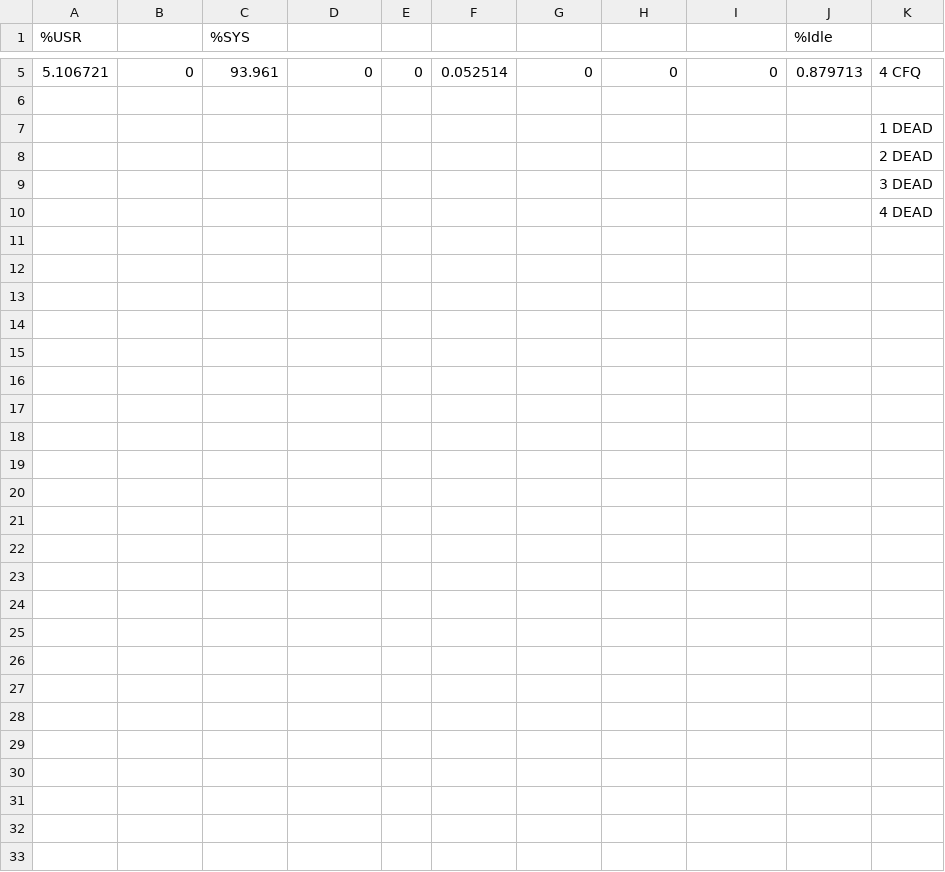
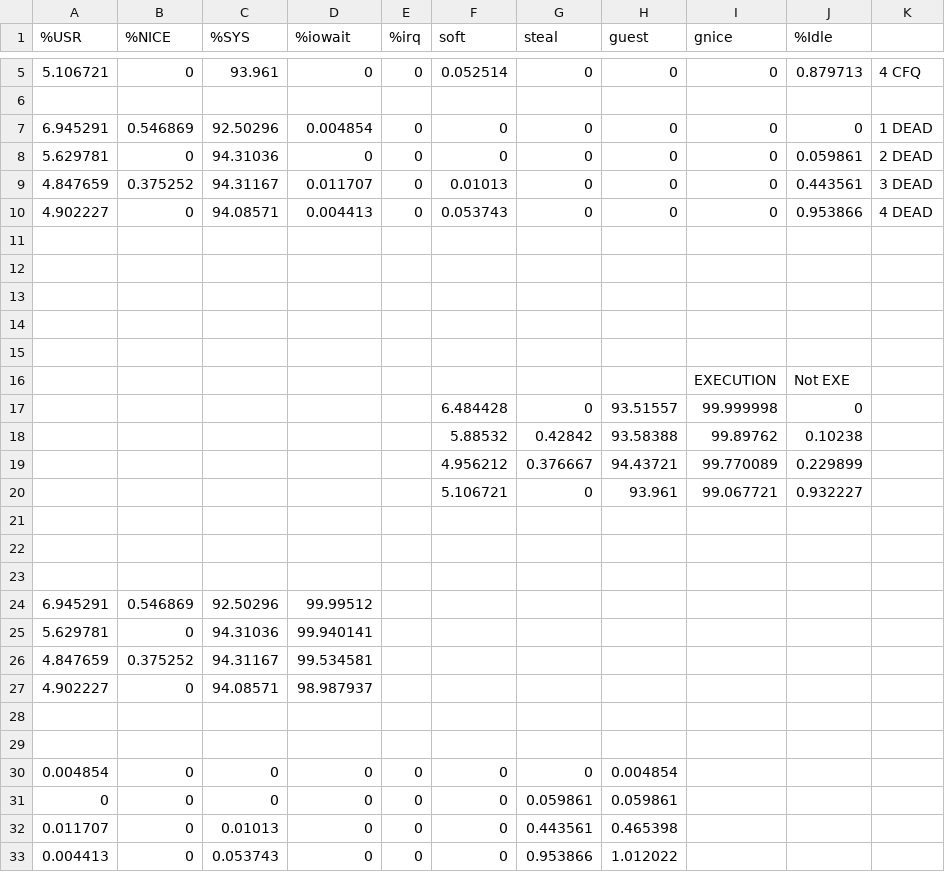
Before and after one commit to Jfergerson/scripts, a CSV file: Book1.csv, drawn as a sheet; only a part is shown, gaps mark what is left out; addresses are those after the commit; the diff names each change by its address in the sheet, - before the commit and + after, or states it on an @@ line.

```diff
--- a/Book1.csv
+++ b/Book1.csv
-B1: (empty)
+B1: %NICE
-D1: (empty)
+D1: %iowait
-E1: (empty)
+E1: %irq
-F1: (empty)
+F1: soft
-G1: (empty)
+G1: steal
-H1: (empty)
+H1: guest
-I1: (empty)
+I1: gnice
+row 7: 6.945291 | 0.546869 | 92.50296 | 0.004854 | 0 | 0 | 0 | 0 | 0 | 0 | 1 DEAD
+row 8: 5.629781 | 0 | 94.31036 | 0 | 0 | 0 | 0 | 0 | 0 | 0.059861 | 2 DEAD
+row 9: 4.847659 | 0.375252 | 94.31167 | 0.011707 | 0 | 0.01013 | 0 | 0 | 0 | 0.443561 | 3 DEAD
+row 10: 4.902227 | 0 | 94.08571 | 0.004413 | 0 | 0.053743 | 0 | 0 | 0 | 0.953866 | 4 DEAD
-K11: 1 DEAD
+K11: (empty)
-K12: 2 DEAD
+K12: (empty)
-K13: 3 DEAD
+K13: (empty)
-K14: 4 DEAD
+K14: (empty)
+row 15: (empty)
+row 16:  |  |  |  |  |  |  |  | EXECUTION | Not EXE
+row 17:  |  |  |  |  | 6.484428 | 0 | 93.51557 | 99.999998 | 0
+row 18:  |  |  |  |  | 5.88532 | 0.42842 | 93.58388 | 99.89762 | 0.10238
+row 19:  |  |  |  |  | 4.956212 | 0.376667 | 94.43721 | 99.770089 | 0.229899
+row 20:  |  |  |  |  | 5.106721 | 0 | 93.961 | 99.067721 | 0.932227
+row 21: (empty)
+row 22: (empty)
+row 23: (empty)
+row 24: 6.945291 | 0.546869 | 92.50296 | 99.99512
+row 25: 5.629781 | 0 | 94.31036 | 99.940141
+row 26: 4.847659 | 0.375252 | 94.31167 | 99.534581
+row 27: 4.902227 | 0 | 94.08571 | 98.987937
+row 28: (empty)
+row 29: (empty)
+row 30: 0.004854 | 0 | 0 | 0 | 0 | 0 | 0 | 0.004854
+row 31: 0 | 0 | 0 | 0 | 0 | 0 | 0.059861 | 0.059861
+row 32: 0.011707 | 0 | 0.01013 | 0 | 0 | 0 | 0.443561 | 0.465398
+row 33: 0.004413 | 0 | 0.053743 | 0 | 0 | 0 | 0.953866 | 1.012022
```
Also changed, not shown: 2 other files.
